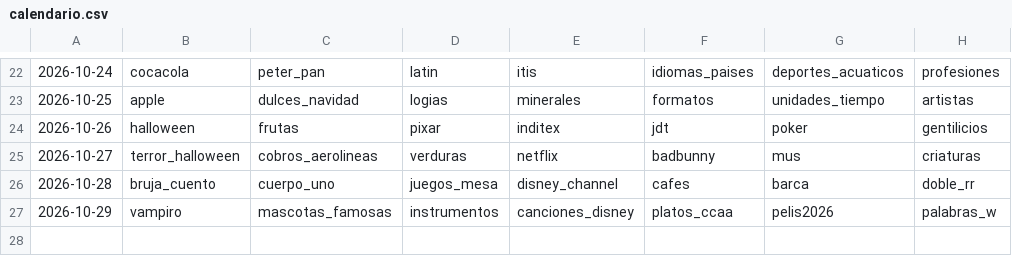
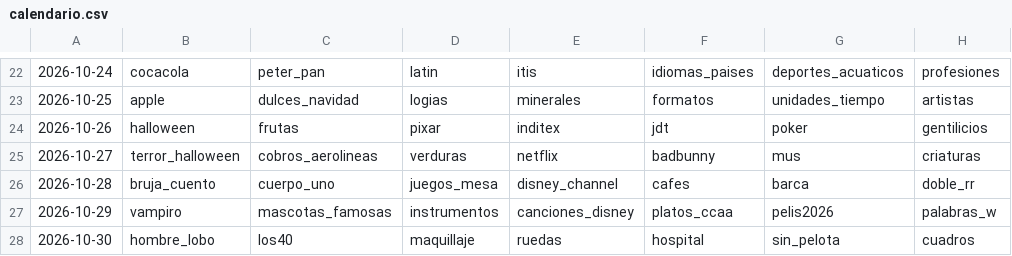
Before and after one commit to norahmartinn/sabihondo, a CSV file: datos/calendario.csv, drawn as a sheet; only a part is shown, gaps mark what is left out; the diff names each change by its address in the sheet, - before the commit and + after, or states it on an @@ line.

Commit message:
Halloween 30 oct: hombre lobo

```diff
--- a/datos/calendario.csv
+++ b/datos/calendario.csv
+row 28: 2026-10-30 | hombre_lobo | los40 | maquillaje | ruedas | hospital | sin_pelota | cuadros
```
Also changed, not shown: 6 other files.
